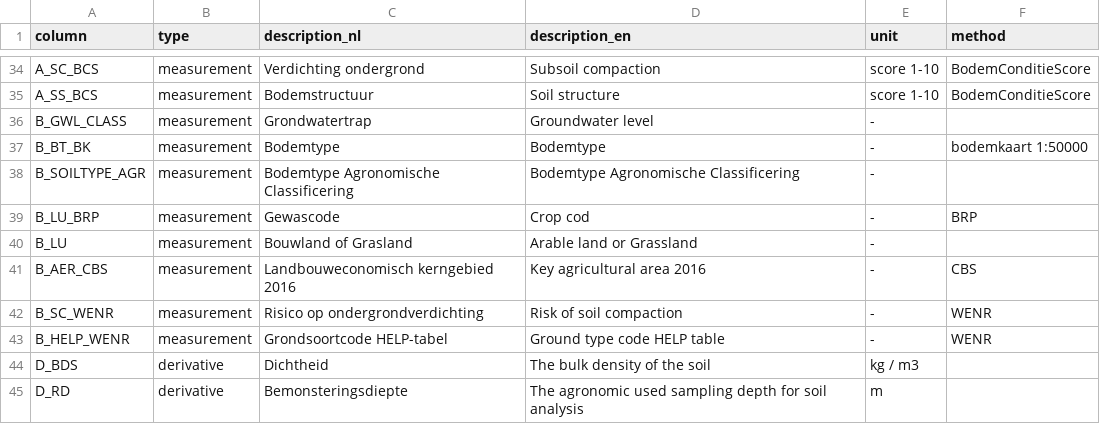
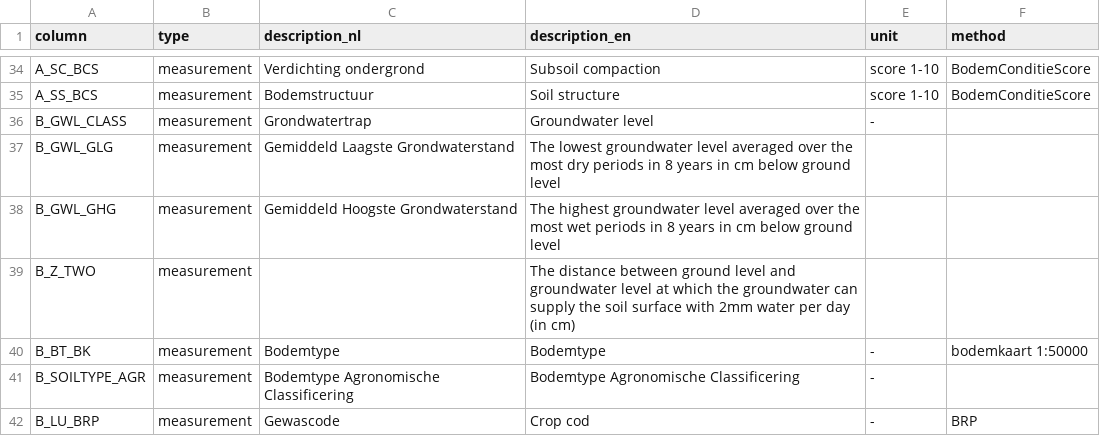
Before and after one commit to AgroCares/Open-Bodem-Index-Calculator, a CSV file: DEV/data/column_description.csv, drawn as a sheet; only a part is shown, gaps mark what is left out; the shorter side is filled out with more unchanged rows.

Commit message:
add new B_ inputs to documentation column_description

```diff
--- a/DEV/data/column_description.csv
+++ b/DEV/data/column_description.csv
@@ -36,2 +36,5 @@ A_SS_BCS;measurement;Bodemstructuur;Soil structure;score 1-10;BodemConditieScore
 B_GWL_CLASS;measurement;Grondwatertrap;Groundwater level;-;
+B_GWL_GLG;measurement;Gemiddeld Laagste Grondwaterstand;The lowest groundwater level averaged over the most dry periods in 8 years in cm below ground level;;
+B_GWL_GHG;measurement;Gemiddeld Hoogste Grondwaterstand;The highest groundwater level averaged over the most wet periods in 8 years in cm below ground level;;
+B_Z_TWO;measurement;;The distance between ground level and groundwater level at which the groundwater can supply the soil surface with 2mm water per day (in cm);;
 B_BT_BK;measurement;Bodemtype;Bodemtype;-;bodemkaart 1:50000
```
Also changed, not shown: 3 other files.
